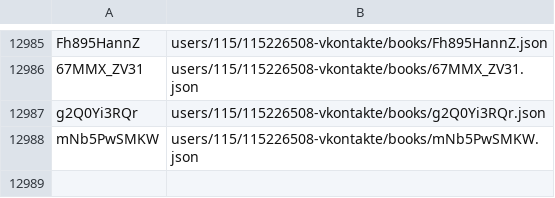
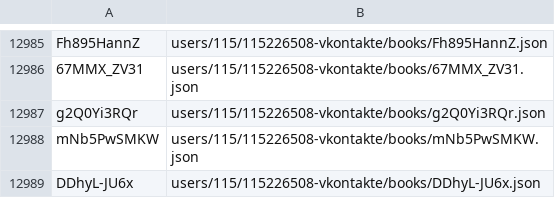
Before and after one commit to knigopis/repo.knigopis.com, a CSV file: books.csv, drawn as a sheet; only a part is shown, gaps mark what is left out; the diff names each change by its address in the sheet, - before the commit and + after, or states it on an @@ line.

Commit message:
Added book 'Чучело' by 'Saamy'

```diff
--- a/books.csv
+++ b/books.csv
+row 12989: DDhyL-JU6x | users/115/115226508-vkontakte/books/DDhyL-JU6x.json
```
Also changed, not shown: 6 other files.
